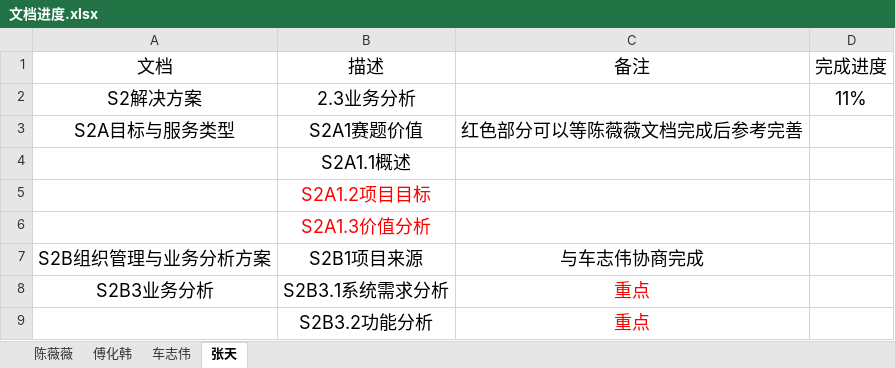
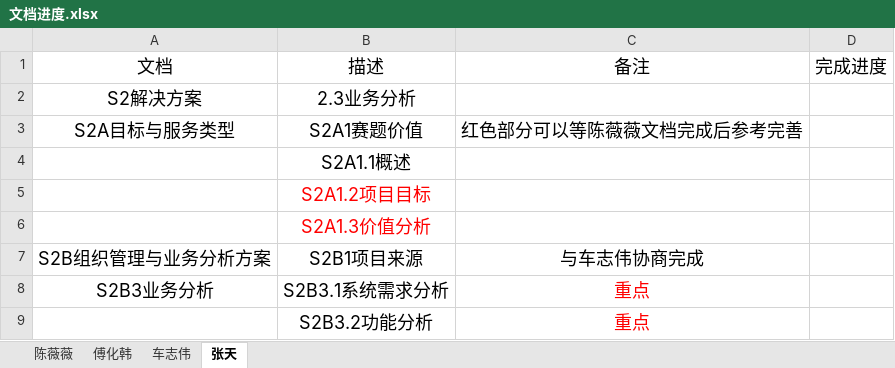
Before and after one commit to 13186137845/equipment-resource-reservation-system, an Excel workbook: 01-memo/进度管理/文档进度.xlsx, sheet 张天, drawn as a sheet; values as stored, in another font and other column widths than the file's, no borders; the diff names each change by its address in the sheet, - before the commit and + after, or states it on an @@ line.

Commit message:
text

```diff
--- a/01-memo/进度管理/文档进度.xlsx (sheet 张天)
+++ b/01-memo/进度管理/文档进度.xlsx (sheet 张天)
-D2: 11%
+D2: (empty)
```
